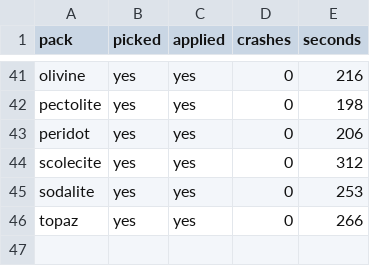
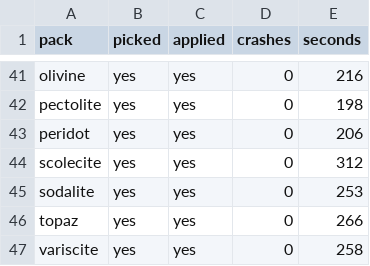
Before and after one commit to Bingblop/hexnext-device-lab, a TSV file: results/lab-048/sweep.tsv, drawn as a sheet; only a part is shown, gaps mark what is left out; the diff names each change by its address in the sheet, - before the commit and + after, or states it on an @@ line.

Commit message:
Sweep lab-048: variscite (46/50)

```diff
--- a/results/lab-048/sweep.tsv
+++ b/results/lab-048/sweep.tsv
+row 47: variscite | yes | yes | 0 | 258
```
Also changed, not shown: 30 other files.
